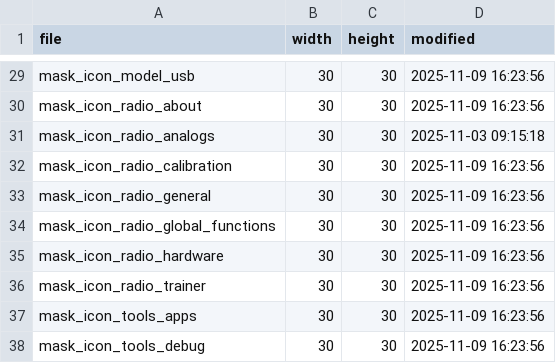
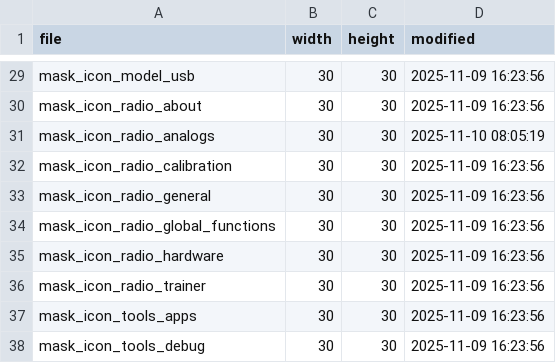
Before and after one commit to EdgeTX/edgetx, a CSV file: tools/convert-gfx-list.csv, drawn as a sheet; only a part is shown, gaps mark what is left out.

```diff
--- a/tools/convert-gfx-list.csv
+++ b/tools/convert-gfx-list.csv
@@ -30,3 +30,3 @@ mask_icon_model_usb;30;30;2025-11-09 16:23:56
 mask_icon_radio_about;30;30;2025-11-09 16:23:56
-mask_icon_radio_analogs;30;30;2025-11-03 09:15:18
+mask_icon_radio_analogs;30;30;2025-11-10 08:05:19
 mask_icon_radio_calibration;30;30;2025-11-09 16:23:56
```
Also changed, not shown: 4 other files.
